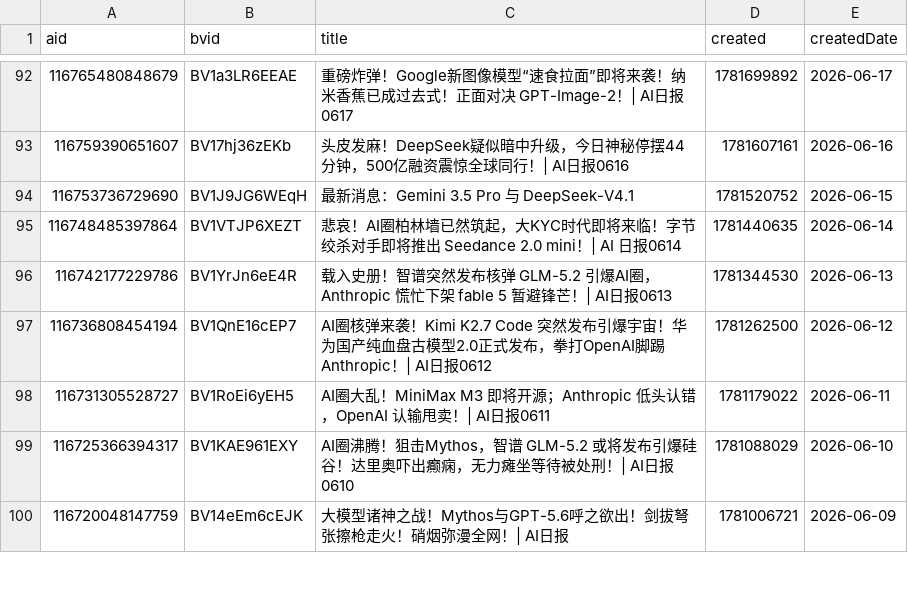
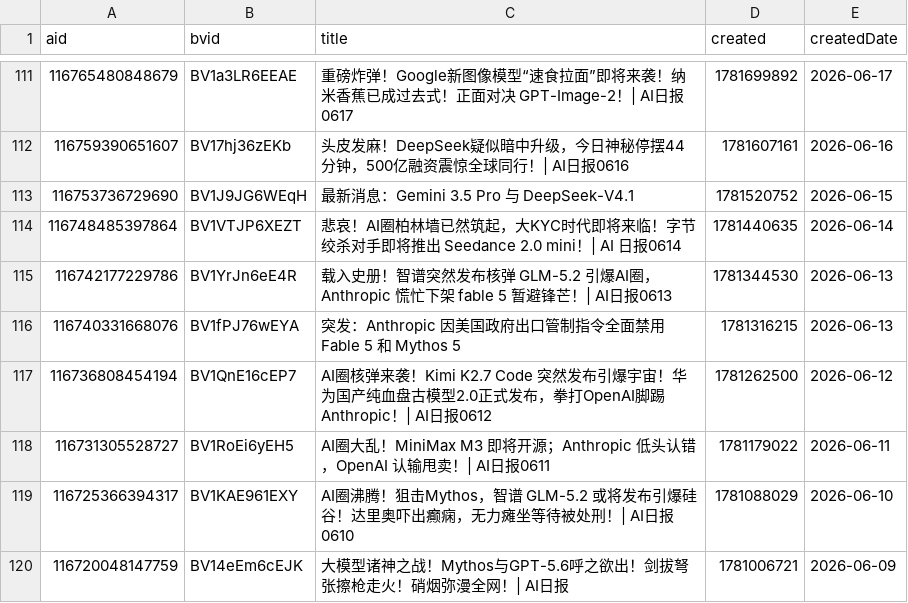
Before and after one commit to ChouChiu/heya-skill, a CSV file: skills/heya-title-style/references/01-titles.csv, drawn as a sheet; only a part is shown, gaps mark what is left out; the diff covers the shown part only; the diff names each change by its address in the sheet, - before the commit and + after, or states it on an @@ line.

```diff
--- a/skills/heya-title-style/references/01-titles.csv
+++ b/skills/heya-title-style/references/01-titles.csv
+row 116: 116740331668076 | BV1fPJ76wEYA | 突发：Anthropic 因美国政府出口管制指令全面禁用 Fable 5 和 Mythos 5 | 1781316215 | 2026-06-13
```
Also changed, not shown: 20 added rows and 1 removed row elsewhere in this file, 4 other files.
